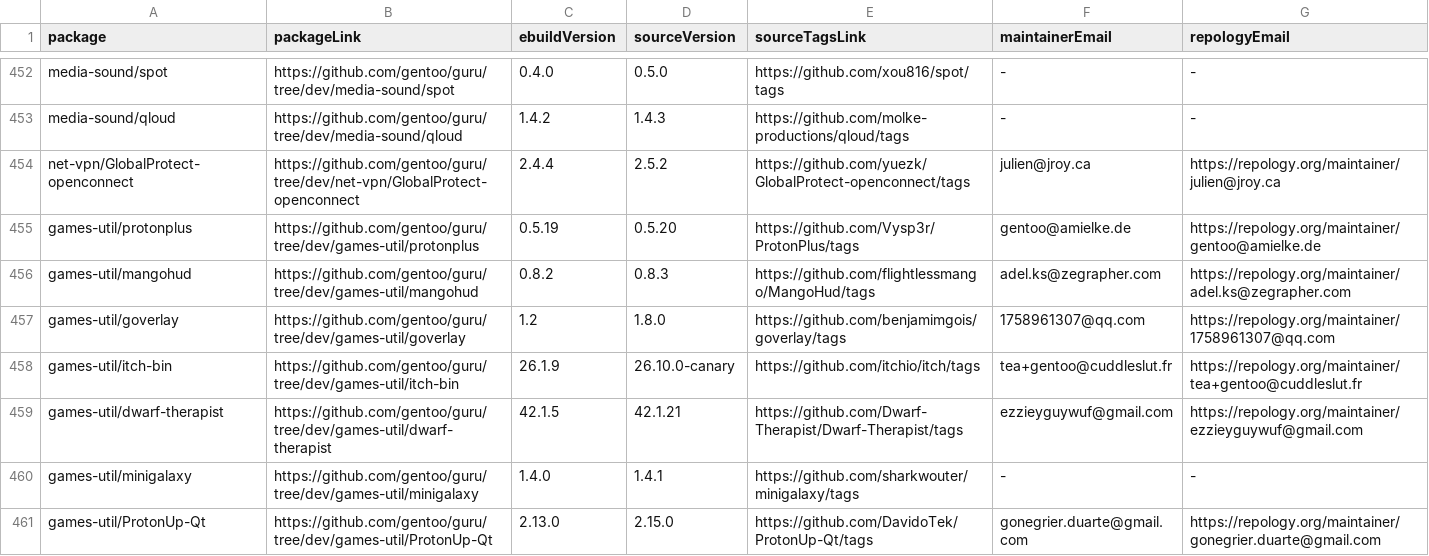
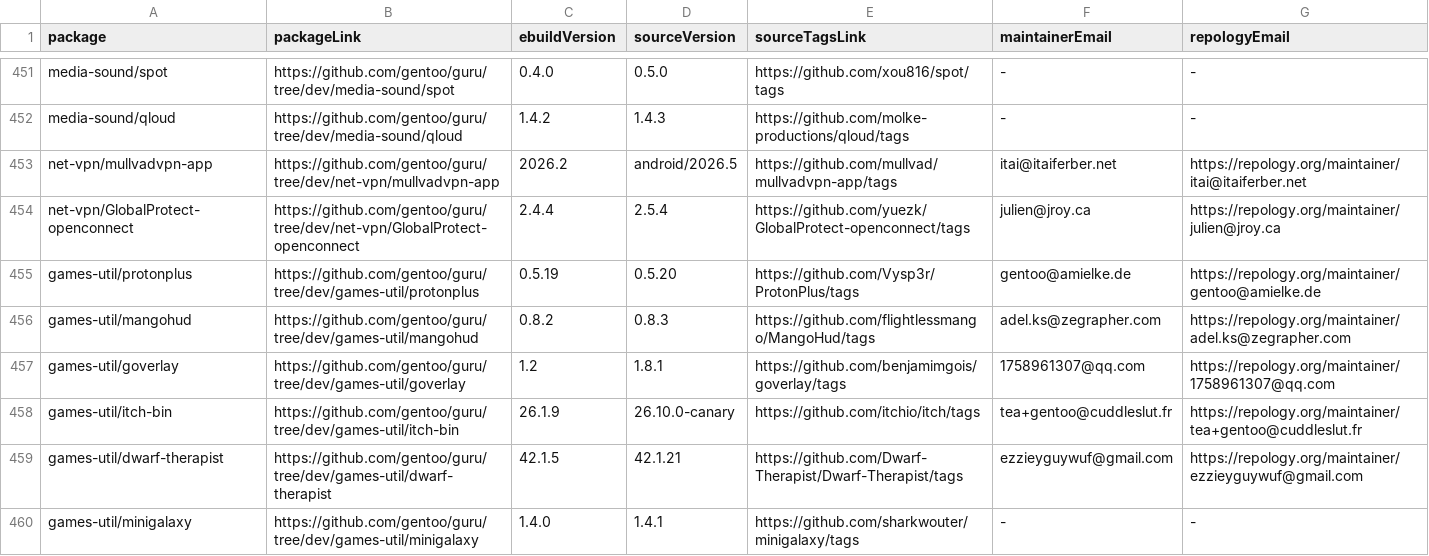
Before and after one commit to ingenarel/gentoo-hit-list, a CSV file: .github-raw-data.csv, drawn as a sheet; only a part is shown, gaps mark what is left out; the shorter side is filled out with more unchanged rows; the diff covers the shown part only.

```diff
--- a/.github-raw-data.csv
+++ b/.github-raw-data.csv
@@ -453,6 +452,7 @@ media-sound/spot,https://github.com/gentoo/guru/tree/dev/media-sound/spot,0.4.0,
 media-sound/qloud,https://github.com/gentoo/guru/tree/dev/media-sound/qloud,1.4.2,1.4.3,https://github.com/molke-productions/qloud/tags,-,-
-net-vpn/GlobalProtect-openconnect,https://github.com/gentoo/guru/tree/dev/net-vpn/GlobalProtect-openconnect,2.4.4,2.5.2,https://github.com/yuezk/GlobalProtect-openconnect/tags,julien@jroy.ca,https://repology.org/maintainer/julien@jroy.ca
+net-vpn/mullvadvpn-app,https://github.com/gentoo/guru/tree/dev/net-vpn/mullvadvpn-app,2026.2,android/2026.5,https://github.com/mullvad/mullvadvpn-app/tags,itai@itaiferber.net,https://repology.org/maintainer/itai@itaiferber.net
+net-vpn/GlobalProtect-openconnect,https://github.com/gentoo/guru/tree/dev/net-vpn/GlobalProtect-openconnect,2.4.4,2.5.4,https://github.com/yuezk/GlobalProtect-openconnect/tags,julien@jroy.ca,https://repology.org/maintainer/julien@jroy.ca
 games-util/protonplus,https://github.com/gentoo/guru/tree/dev/games-util/protonplus,0.5.19,0.5.20,https://github.com/Vysp3r/ProtonPlus/tags,gentoo@amielke.de,https://repology.org/maintainer/gentoo@amielke.de
 games-util/mangohud,https://github.com/gentoo/guru/tree/dev/games-util/mangohud,0.8.2,0.8.3,https://github.com/flightlessmango/MangoHud/tags,adel.ks@zegrapher.com,https://repology.org/maintainer/adel.ks@zegrapher.com
-games-util/goverlay,https://github.com/gentoo/guru/tree/dev/games-util/goverlay,1.2,1.8.0,https://github.com/benjamimgois/goverlay/tags,1758961307@qq.com,https://repology.org/maintainer/1758961307@qq.com
+games-util/goverlay,https://github.com/gentoo/guru/tree/dev/games-util/goverlay,1.2,1.8.1,https://github.com/benjamimgois/goverlay/tags,1758961307@qq.com,https://repology.org/maintainer/1758961307@qq.com
 games-util/itch-bin,https://github.com/gentoo/guru/tree/dev/games-util/itch-bin,26.1.9,26.10.0-canary,https://github.com/itchio/itch/tags,tea+gentoo@cuddleslut.fr,https://repology.org/maintainer/tea+gentoo@cuddleslut.fr
```
Also changed, not shown: 9 added rows, 9 removed rows and 40 edited cells elsewhere in this file, .gitlab-raw-data.csv, 1 other file.
